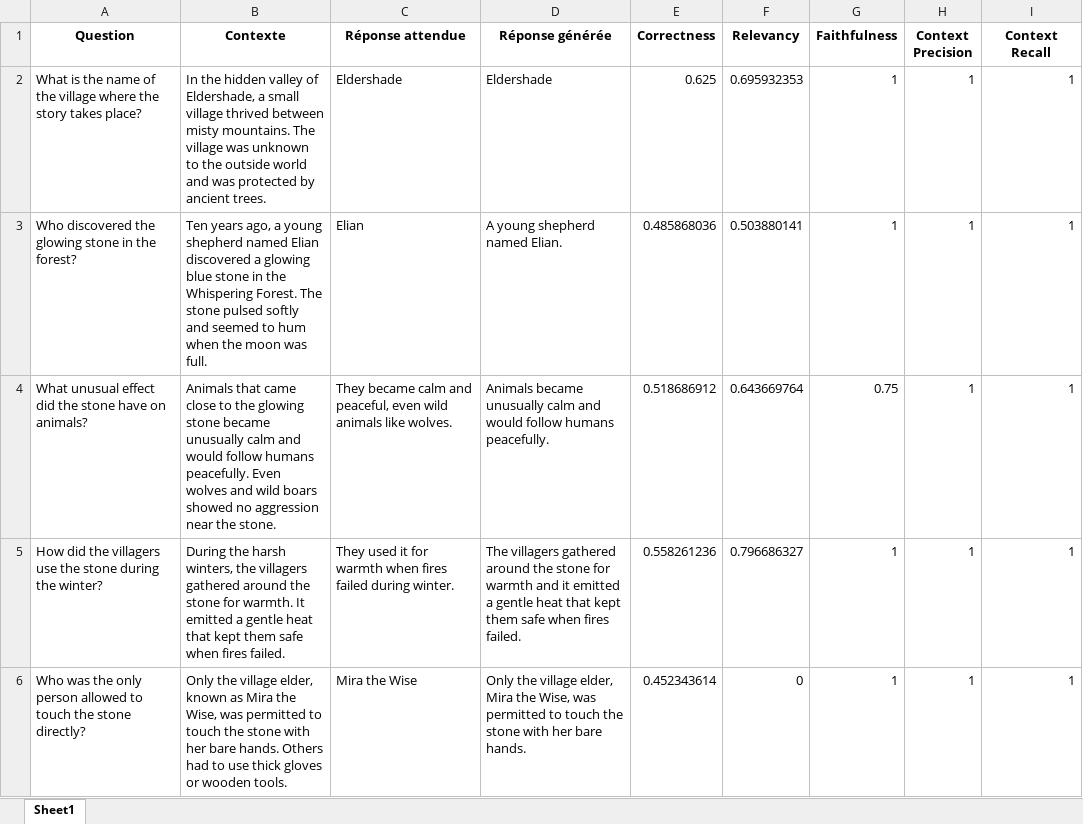
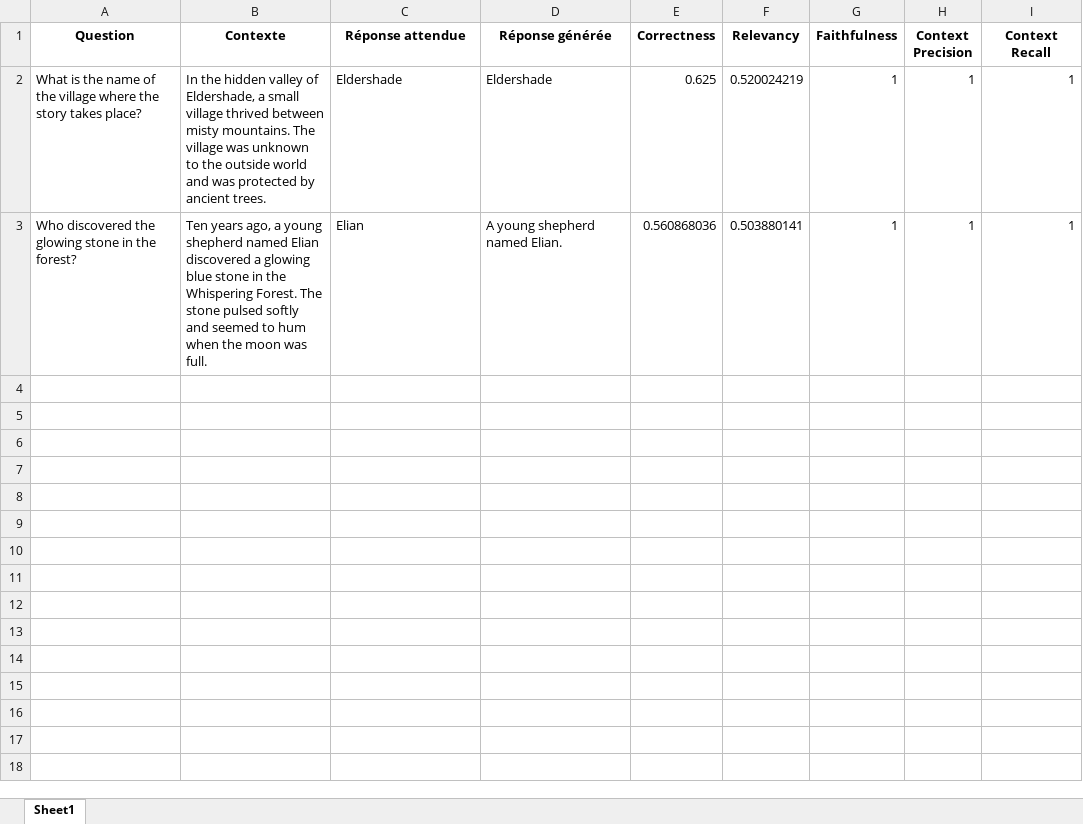
Before and after one commit to ArnaudG92/metrics, an Excel workbook: data/output/resultats_ragas_evaluation.xlsx, sheet Sheet1, drawn as a sheet; values as stored, in another font and other column widths than the file's, no borders; the diff names each change by its address in the sheet, - before the commit and + after, or states it on an @@ line.

```diff
--- a/data/output/resultats_ragas_evaluation.xlsx (sheet Sheet1)
+++ b/data/output/resultats_ragas_evaluation.xlsx (sheet Sheet1)
-F2 (Relevancy): 0.695932353
+F2 (Relevancy): 0.520024219
-E3 (Correctness): 0.485868036
+E3 (Correctness): 0.560868036
-row 4: What unusual effect did the stone have on animals? | Animals that came close to the glowing stone became unusually calm and would follow humans peacefully. Even wolves and wild boars showed no aggression near the stone. | They became calm and peaceful, even wild animals like wolves. | Animals became unusually calm and would follow humans peacefully. | 0.518686912 | 0.643669764 | 0.75 | 1 | 1
-row 5: How did the villagers use the stone during the winter? | During the harsh winters, the villagers gathered around the stone for warmth. It emitted a gentle heat that kept them safe when fires failed. | They used it for warmth when fires failed during winter. | The villagers gathered around the stone for warmth and it emitted a gentle heat that kept them safe when fires failed. | 0.558261236 | 0.796686327 | 1 | 1 | 1
-row 6: Who was the only person allowed to touch the stone directly? | Only the village elder, known as Mira the Wise, was permitted to touch the stone with her bare hands. Others had to use thick gloves or wooden tools. | Mira the Wise | Only the village elder, Mira the Wise, was permitted to touch the stone with her bare hands. | 0.452343614 | 0 | 1 | 1 | 1
```
Also changed, not shown: 5 other files.
